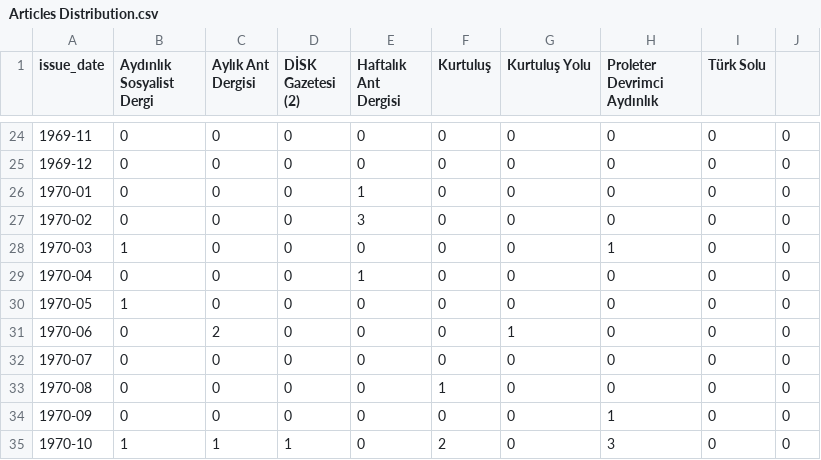
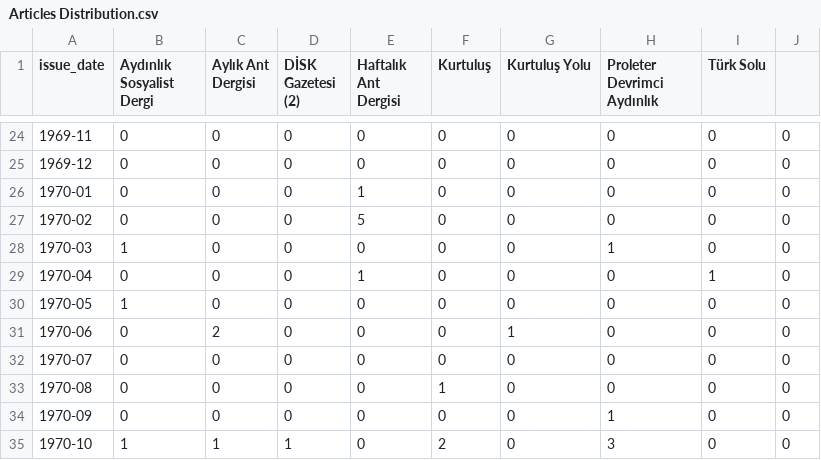
Before and after one commit to ACortellari/ACortellari.github.io, a CSV file: tpc/data_jobs/Articles Distribution.csv, drawn as a sheet; only a part is shown, gaps mark what is left out.

```diff
--- a/tpc/data_jobs/Articles Distribution.csv
+++ b/tpc/data_jobs/Articles Distribution.csv
@@ -26,5 +26,5 @@ issue_date,Aydınlık Sosyalist Dergi,Aylık Ant Dergisi,DİSK Gazetesi (2),Haft
 1970-01,0,0,0,1,0,0,0,0,0
-1970-02,0,0,0,3,0,0,0,0,0
+1970-02,0,0,0,5,0,0,0,0,0
 1970-03,1,0,0,0,0,0,1,0,0
-1970-04,0,0,0,1,0,0,0,0,0
+1970-04,0,0,0,1,0,0,0,1,0
 1970-05,1,0,0,0,0,0,0,0,0
```
Also changed, not shown: 4 other files.
